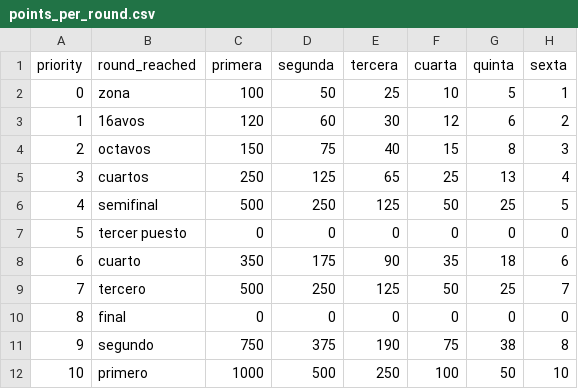
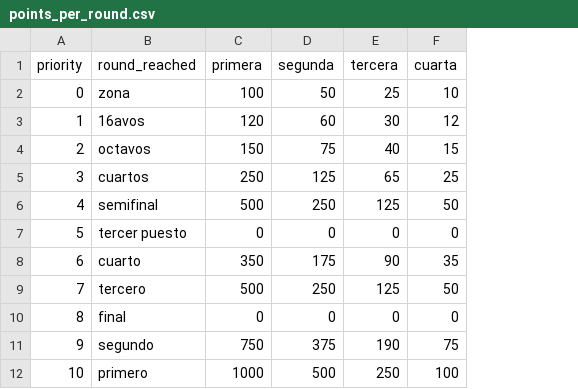
Before and after one commit to srvanrell/ranking-table-tennis, a CSV file: ranking_table_tennis/config/points_per_round.csv, drawn as a sheet; the diff names each change by its address in the sheet, - before the commit and + after, or states it on an @@ line.

Commit message:
Modify config for 2021 tournaments

```diff
--- a/ranking_table_tennis/config/points_per_round.csv
+++ b/ranking_table_tennis/config/points_per_round.csv
-column G (quinta), rows 2-12: 5 | 6 | 8 | 13 | 25 | 0 | 18 | 25 | 0 | 38 | 50
-column H (sexta), rows 2-12: 1 | 2 | 3 | 4 | 5 | 0 | 6 | 7 | 0 | 8 | 10
```
Also changed, not shown: 1 other file.
